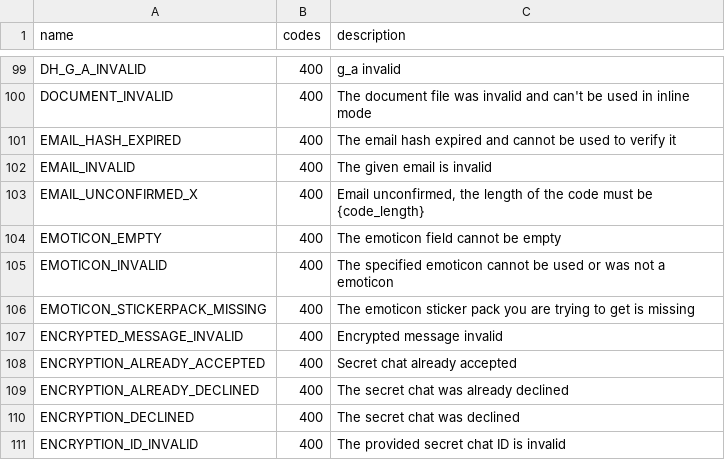
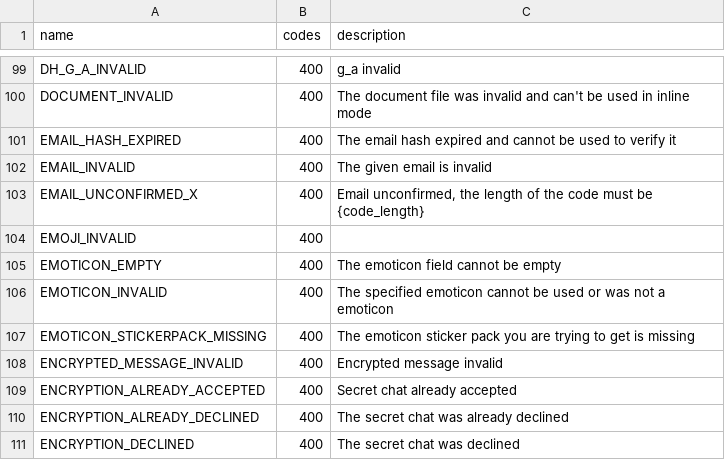
Before and after one commit to LonamiWebs/Telethon, a CSV file: telethon_generator/data/errors.csv, drawn as a sheet; only a part is shown, gaps mark what is left out; the shorter side is filled out with more unchanged rows; the diff names each change by its address in the sheet, - before the commit and + after, or states it on an @@ line.

Commit message:
add new error

```diff
--- a/telethon_generator/data/errors.csv
+++ b/telethon_generator/data/errors.csv
+row 104: EMOJI_INVALID | 400
```
